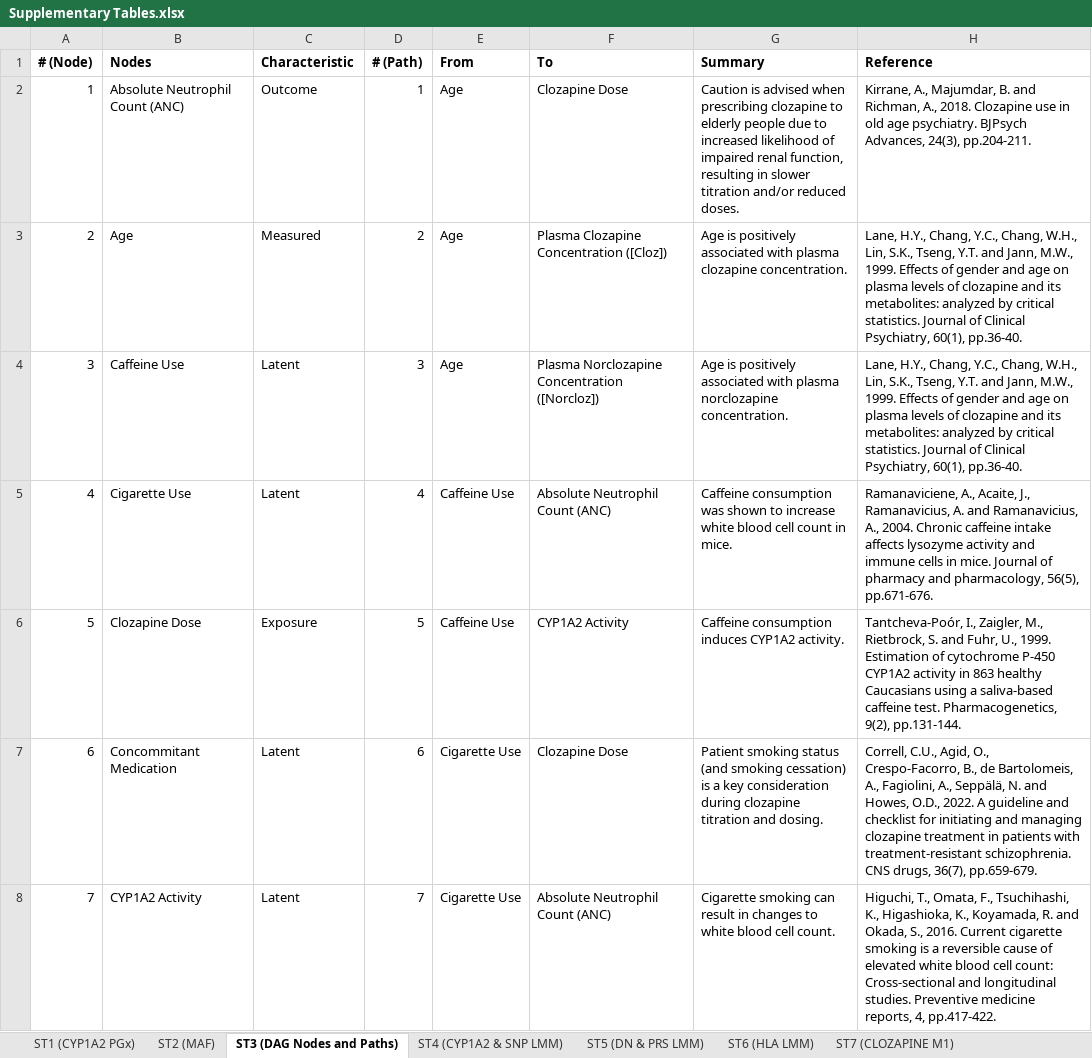
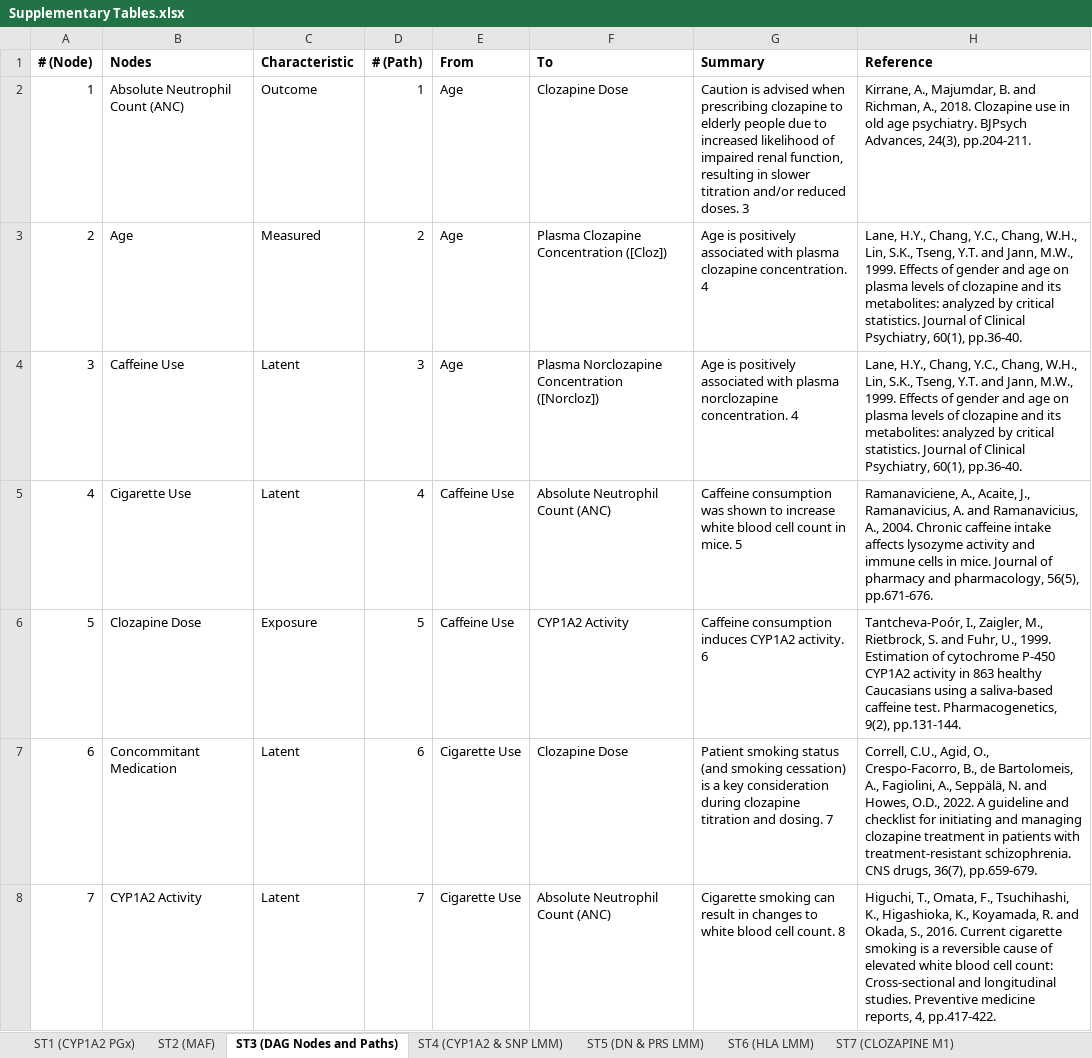
Before and after one commit to locksk/locksk.github.io, an Excel workbook: Supplementary Tables.xlsx, sheet ST3 (DAG Nodes and Paths), drawn as a sheet; only a part is shown; values as stored, in another font and other column widths than the file's, no borders; the diff covers the shown part only; the diff names each change by its address in the sheet, - before the commit and + after, or states it on an @@ line.

```diff
--- a/Supplementary Tables.xlsx (sheet ST3 (DAG Nodes and Paths))
+++ b/Supplementary Tables.xlsx (sheet ST3 (DAG Nodes and Paths))
-G2 (Summary): …reduced doses.
+G2 (Summary): …reduced doses. 3
-G3 (Summary): …clozapine concentration.
+G3 (Summary): …clozapine concentration. 4
-G4 (Summary): …norclozapine concentration.
+G4 (Summary): …norclozapine concentration. 4
-G5 (Summary): …in mice.
+G5 (Summary): …in mice. 5
-G6 (Summary): …CYP1A2 activity.
+G6 (Summary): …CYP1A2 activity. 6
-G7 (Summary): …and dosing.
+G7 (Summary): …and dosing. 7
-G8 (Summary): …cell count.
+G8 (Summary): …cell count. 8
```
Also changed, not shown: 33 edited cells elsewhere in this sheet, sheet ST1 (CYP1A2 PGx), sheet Supplementary References, sheet ST9 (REPLICATION REGRESSIONS), other sheet tabs.
